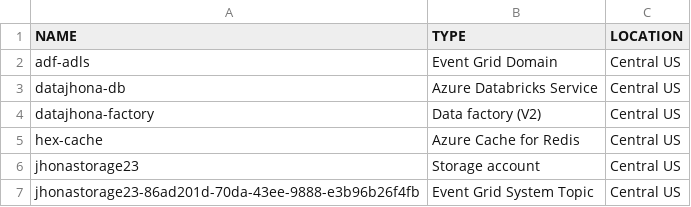
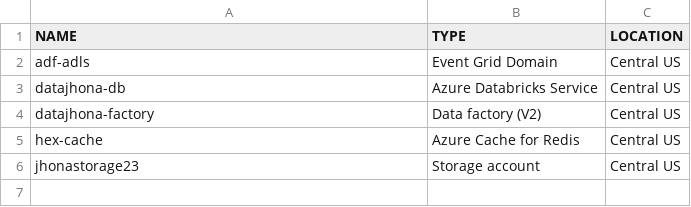
Before and after one commit to Jhonatan19991/housing-retail-pipeline, a CSV file: azure/Azureresources.csv, drawn as a sheet; the diff names each change by its address in the sheet, - before the commit and + after, or states it on an @@ line.

Commit message:
Update Azureresources.csv

```diff
--- a/azure/Azureresources.csv
+++ b/azure/Azureresources.csv
-row 7: jhonastorage23-86ad201d-70da-43ee-9888-e3b96b26f4fb | Event Grid System Topic | Central US
```
